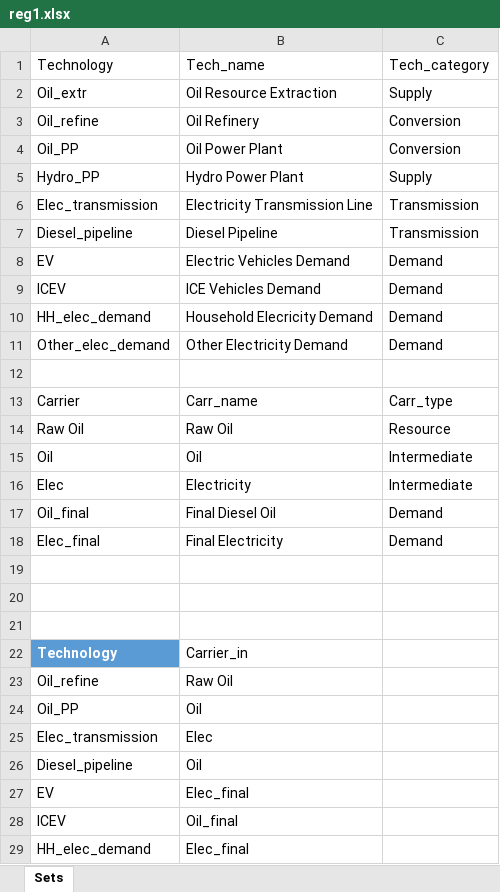
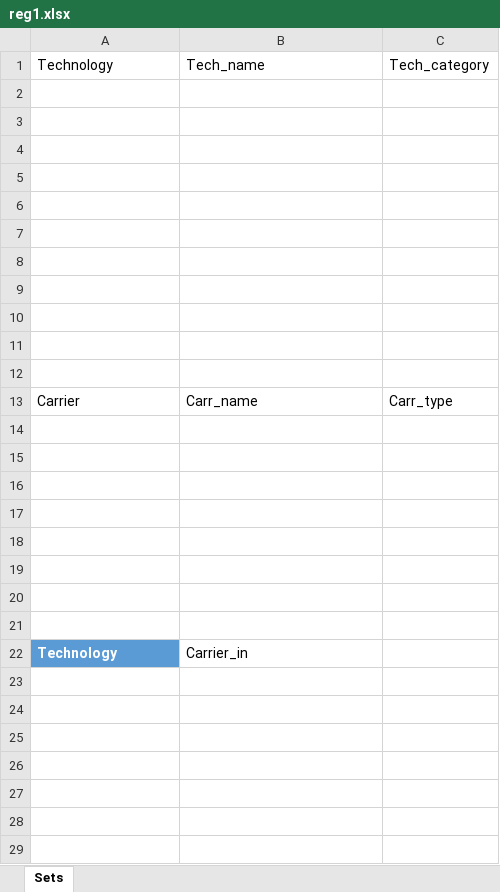
Before and after one commit to Hypatia-Energy-Modelling-Framework/Hypatia, an Excel workbook: examples/Utopia2_planning_single_node_DN/sets/reg1.xlsx, sheet Sets, drawn as a sheet; only a part is shown; values as stored, in another font and other column widths than the file's, no borders; table styles not drawn; the diff covers the shown part only; the diff names each change by its address in the sheet, - before the commit and + after, or states it on an @@ line.

```diff
--- a/examples/Utopia2_planning_single_node_DN/sets/reg1.xlsx (sheet Sets)
+++ b/examples/Utopia2_planning_single_node_DN/sets/reg1.xlsx (sheet Sets)
-row 2: Oil_extr | Oil Resource Extraction | Supply
+row 2: (empty)
-row 3: Oil_refine | Oil Refinery | Conversion
+row 3: (empty)
-row 4: Oil_PP | Oil Power Plant | Conversion
+row 4: (empty)
-row 5: Hydro_PP | Hydro Power Plant | Supply
+row 5: (empty)
-row 6: Elec_transmission | Electricity Transmission Line | Transmission
+row 6: (empty)
-row 7: Diesel_pipeline | Diesel Pipeline | Transmission
+row 7: (empty)
-row 8: EV | Electric Vehicles Demand | Demand
+row 8: (empty)
-row 9: ICEV | ICE Vehicles Demand | Demand
+row 9: (empty)
-row 10: HH_elec_demand | Household Elecricity Demand | Demand
+row 10: (empty)
-row 11: Other_elec_demand | Other Electricity Demand | Demand
+row 11: (empty)
-row 14: Raw Oil | Raw Oil | Resource
+row 14: (empty)
-row 15: Oil | Oil | Intermediate
+row 15: (empty)
-row 16: Elec | Electricity | Intermediate
+row 16: (empty)
-row 17: Oil_final | Final Diesel Oil | Demand
+row 17: (empty)
-row 18: Elec_final | Final Electricity | Demand
+row 18: (empty)
-row 23: Oil_refine | Raw Oil
+row 23: (empty)
-row 24: Oil_PP | Oil
+row 24: (empty)
-row 25: Elec_transmission | Elec
+row 25: (empty)
-row 26: Diesel_pipeline | Oil
+row 26: (empty)
-row 27: EV | Elec_final
+row 27: (empty)
-row 28: ICEV | Oil_final
+row 28: (empty)
-row 29: HH_elec_demand | Elec_final
+row 29: (empty)
```
Also changed, not shown: 6 removed rows and 2 edited cells elsewhere in this sheet, examples/Utopia2_planning_single_node_DN/sets/global.xlsx, 6 other files.
